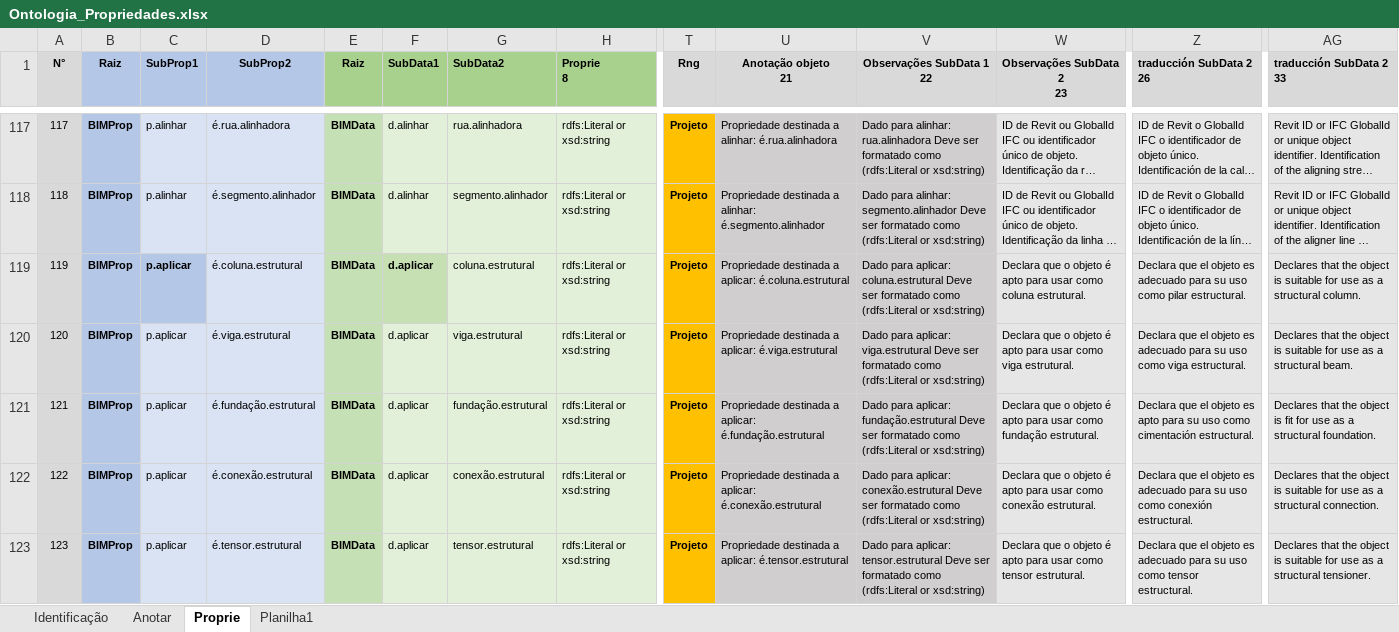
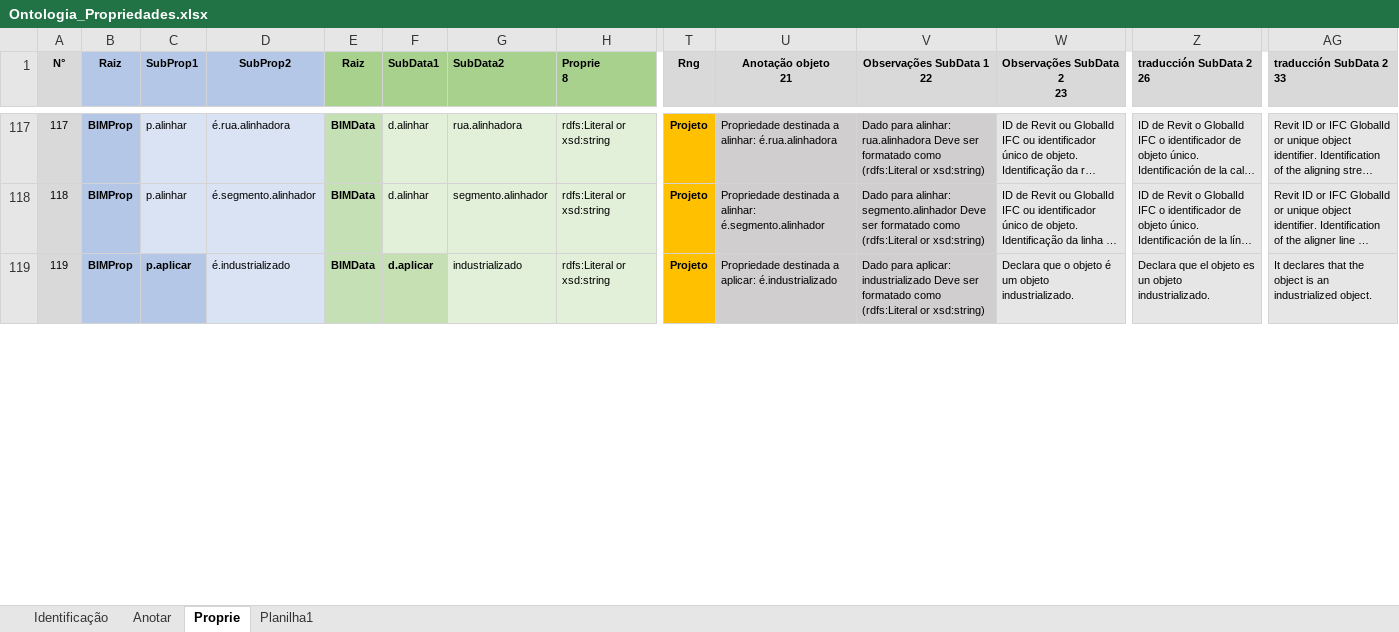
Before and after one commit to JLMenegotto/OntologiaBIM, an Excel workbook: Versão5/Ontologia_Propriedades.xlsx, sheet Proprie, drawn as a sheet; only a part is shown, gaps mark what is left out; long unchanged cells end in …; values as stored, in another font and other column widths than the file's, no borders; conditional formats not drawn; removed rows and columns are numbered as before the commit, all else as after; rows hold the shown columns only; the diff covers the shown part only; the diff names each change by its address in the sheet, - before the commit and + after, or states it on an @@ line.

```diff
--- a/Versão5/Ontologia_Propriedades.xlsx (sheet Proprie)
+++ b/Versão5/Ontologia_Propriedades.xlsx (sheet Proprie)
-D119 (SubProp2): é.coluna.estrutural
+D119 (SubProp2): é.industrializado
-G119 (SubData2): coluna.estrutural
+G119 (SubData2): industrializado
-U119 (Anotação objeto 21): …a aplicar: é.coluna.estrutural
+U119 (Anotação objeto 21): …a aplicar: é.industrializado
-V119 (Observações SubData 1 22): …para aplicar: coluna.estrutural Deve ser…
+V119 (Observações SubData 1 22): …para aplicar: industrializado Deve ser…
-W119 (Observações SubData 2 23): …objeto é apto para usar como coluna estrutural.
+W119 (Observações SubData 2 23): …objeto é um objeto industrializado.
-Z119 (traducción SubData 2 26): …objeto es adecuado para su uso como pilar estructural.
+Z119 (traducción SubData 2 26): …objeto es un objeto industrializado.
-AG119 (traducción SubData 2 33): Declares that the object is suitable for use as a structural column.
+AG119 (traducción SubData 2 33): It declares that the object is an industrialized object.
-row 120: 120 | BIMProp | p.aplicar | é.viga.estrutural | BIMData | d.aplicar | viga.estrutural | rdfs:Literal or xsd:string | Projeto | Propriedade destinada a aplicar: é.viga.estrutural | Dado para aplicar: viga.estrutural Deve ser formatado como (rdfs:Literal or xsd:string) | Declara que o objeto é apto para usar como viga estrutural. | Declara que el objeto es adecuado para su uso como viga estructural. | Declares that the object is suitable for use as a structural beam.
-row 121: 121 | BIMProp | p.aplicar | é.fundação.estrutural | BIMData | d.aplicar | fundação.estrutural | rdfs:Literal or xsd:string | Projeto | Propriedade destinada a aplicar: é.fundação.estrutural | Dado para aplicar: fundação.estrutural Deve ser formatado como (rdfs:Literal or xsd:string) | Declara que o objeto é apto para usar como fundação estrutural. | Declara que el objeto es apto para su uso como cimentación estructural. | Declares that the object is fit for use as a structural foundation.
-row 122: 122 | BIMProp | p.aplicar | é.conexão.estrutural | BIMData | d.aplicar | conexão.estrutural | rdfs:Literal or xsd:string | Projeto | Propriedade destinada a aplicar: é.conexão.estrutural | Dado para aplicar: conexão.estrutural Deve ser formatado como (rdfs:Literal or xsd:string) | Declara que o objeto é apto para usar como conexão estrutural. | Declara que el objeto es adecuado para su uso como conexión estructural. | Declares that the object is suitable for use as a structural connection.
-row 123: 123 | BIMProp | p.aplicar | é.tensor.estrutural | BIMData | d.aplicar | tensor.estrutural | rdfs:Literal or xsd:string | Projeto | Propriedade destinada a aplicar: é.tensor.estrutural | Dado para aplicar: tensor.estrutural Deve ser formatado como (rdfs:Literal or xsd:string) | Declara que o objeto é apto para usar como tensor estrutural. | Declara que el objeto es adecuado para su uso como tensor estructural. | Declares that the object is suitable for use as a structural tensioner.
```
Also changed, not shown: 28 added rows, 7 removed rows, 77 moved rows, 158 edited cells and row numbers in column A elsewhere in this sheet, sheet Planilha1, sheet Identificação, formulas that keep their value, 2 other files.
